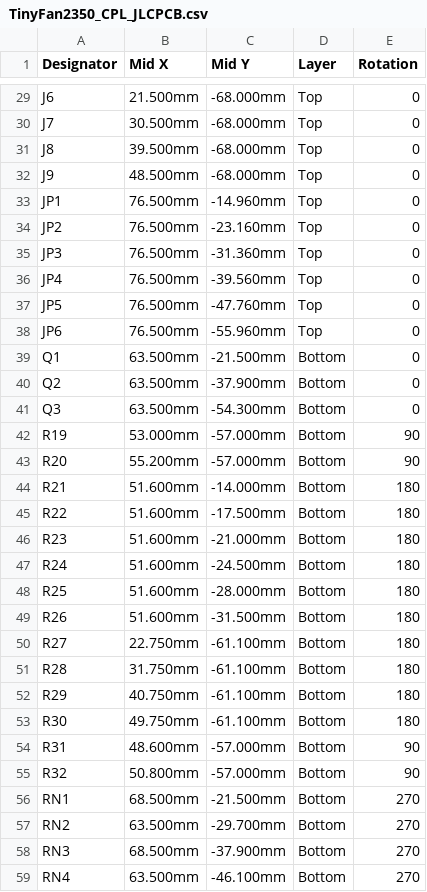
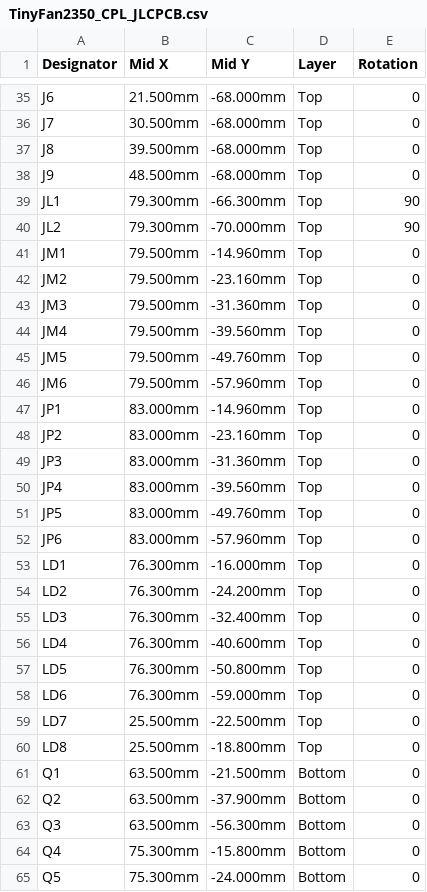
Before and after one commit to mokshmridul/TinyFan2350, a CSV file: hardware/fab/TinyFan2350_CPL_JLCPCB.csv, drawn as a sheet; only a part is shown, gaps mark what is left out; the shorter side is filled out with more unchanged rows; the diff covers the shown part only.

```diff
--- a/hardware/fab/TinyFan2350_CPL_JLCPCB.csv
+++ b/hardware/fab/TinyFan2350_CPL_JLCPCB.csv
@@ -32,10 +38,28 @@ J8,39.500mm,-68.000mm,Top,0
 J9,48.500mm,-68.000mm,Top,0
-JP1,76.500mm,-14.960mm,Top,0
-JP2,76.500mm,-23.160mm,Top,0
-JP3,76.500mm,-31.360mm,Top,0
-JP4,76.500mm,-39.560mm,Top,0
-JP5,76.500mm,-47.760mm,Top,0
-JP6,76.500mm,-55.960mm,Top,0
+JL1,79.300mm,-66.300mm,Top,90
+JL2,79.300mm,-70.000mm,Top,90
+JM1,79.500mm,-14.960mm,Top,0
+JM2,79.500mm,-23.160mm,Top,0
+JM3,79.500mm,-31.360mm,Top,0
+JM4,79.500mm,-39.560mm,Top,0
+JM5,79.500mm,-49.760mm,Top,0
+JM6,79.500mm,-57.960mm,Top,0
+JP1,83.000mm,-14.960mm,Top,0
+JP2,83.000mm,-23.160mm,Top,0
+JP3,83.000mm,-31.360mm,Top,0
+JP4,83.000mm,-39.560mm,Top,0
+JP5,83.000mm,-49.760mm,Top,0
+JP6,83.000mm,-57.960mm,Top,0
+LD1,76.300mm,-16.000mm,Top,0
+LD2,76.300mm,-24.200mm,Top,0
+LD3,76.300mm,-32.400mm,Top,0
+LD4,76.300mm,-40.600mm,Top,0
+LD5,76.300mm,-50.800mm,Top,0
+LD6,76.300mm,-59.000mm,Top,0
+LD7,25.500mm,-22.500mm,Top,0
+LD8,25.500mm,-18.800mm,Top,0
 Q1,63.500mm,-21.500mm,Bottom,0
 Q2,63.500mm,-37.900mm,Bottom,0
-Q3,63.500mm,-54.300mm,Bottom,0
+Q3,63.500mm,-56.300mm,Bottom,0
+Q4,75.300mm,-15.800mm,Bottom,0
+Q5,75.300mm,-24.000mm,Bottom,0
```
Also changed, not shown: 18 added rows and 4 edited cells elsewhere in this file, hardware/fab/TinyFan2350-pos.csv, hardware/fab/TinyFan2350_BOM_JLCPCB.csv, 40 other files.
